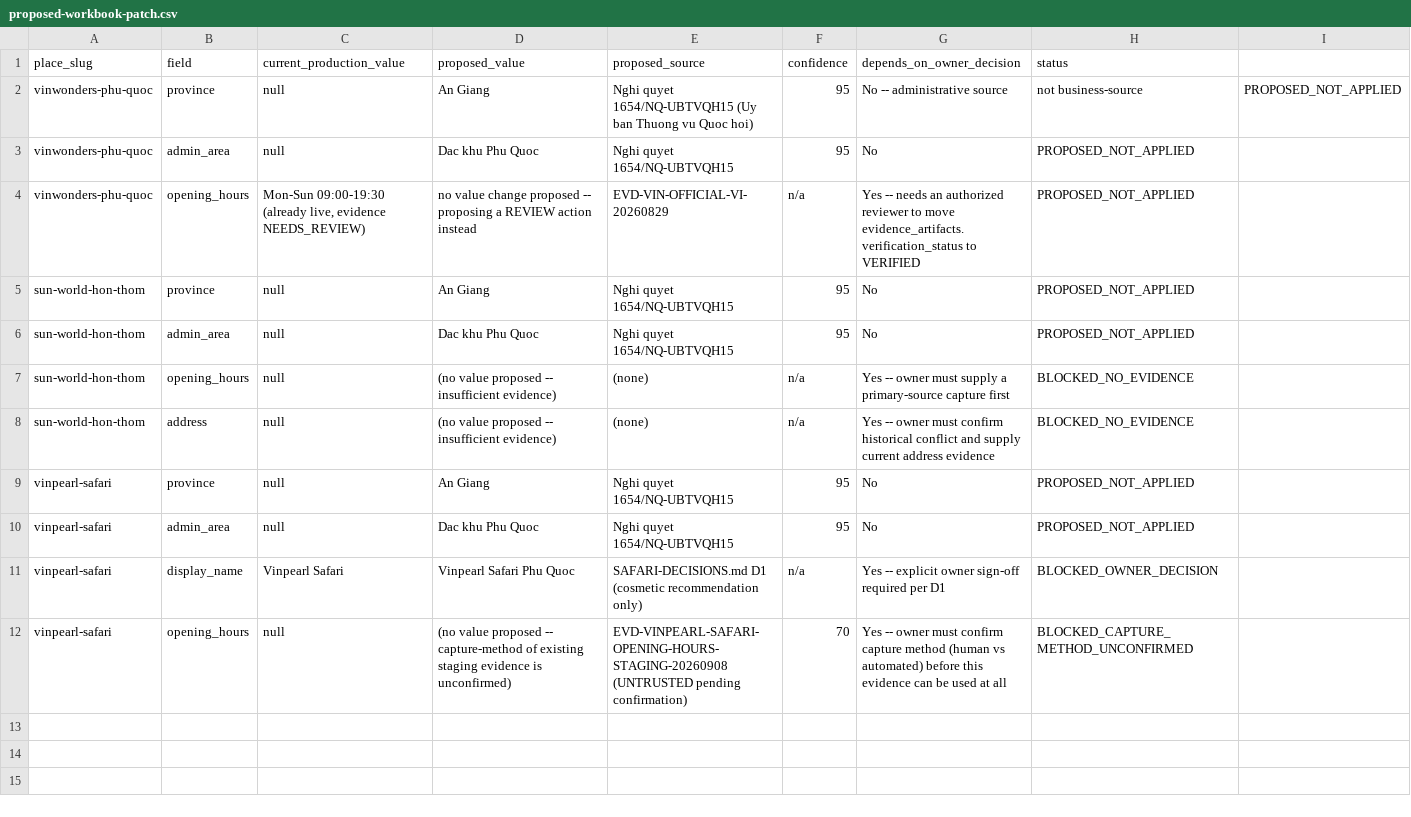
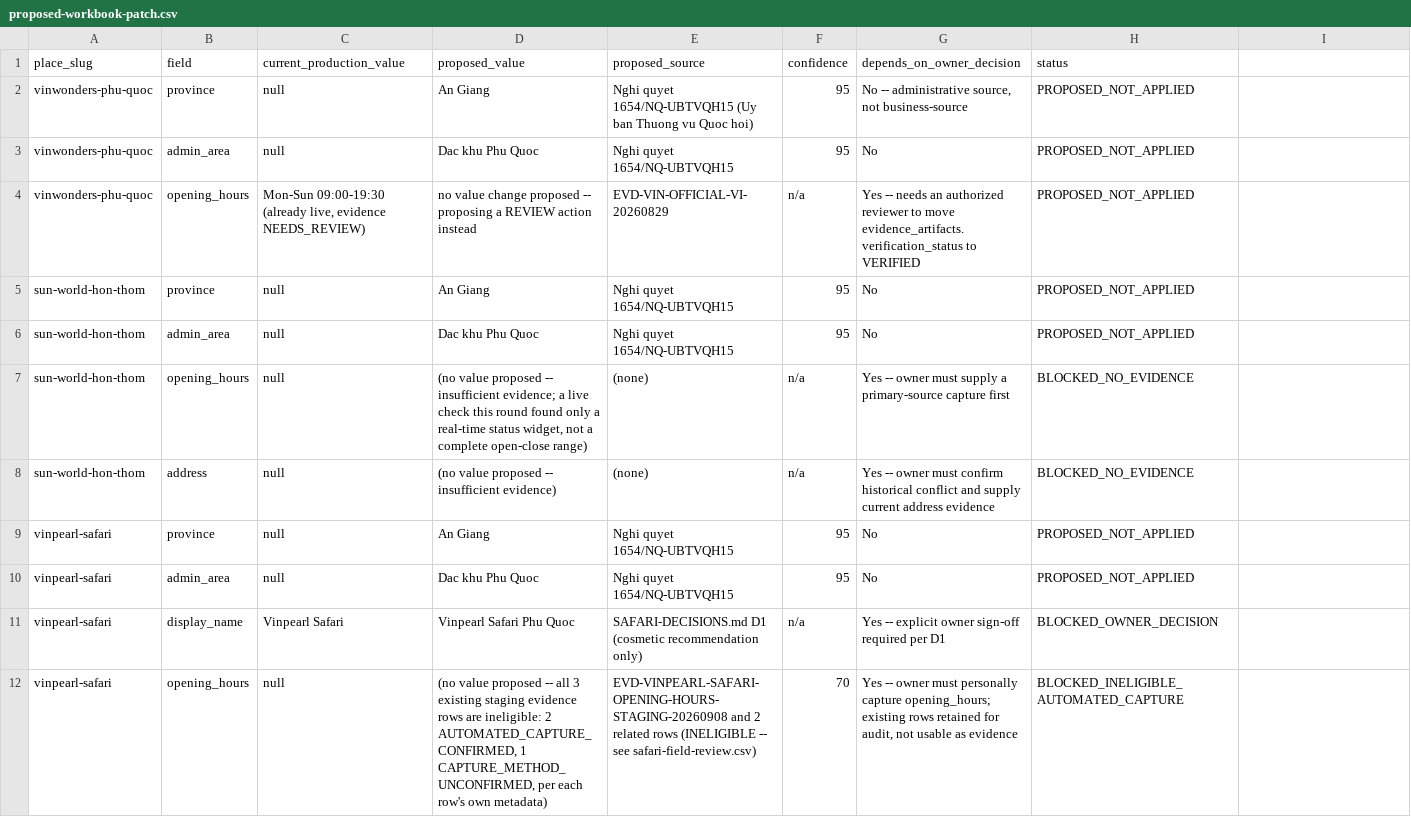
Before and after one commit to haonhu2023/phuquochub, a CSV file: human-review/pilot-gate-20260909/proposed-workbook-patch.csv, drawn as a sheet; the diff names each change by its address in the sheet, - before the commit and + after, or states it on an @@ line.

```diff
--- a/human-review/pilot-gate-20260909/proposed-workbook-patch.csv
+++ b/human-review/pilot-gate-20260909/proposed-workbook-patch.csv
-G2 (depends_on_owner_decision): No -- administrative source
+G2 (depends_on_owner_decision): No -- administrative source, not business-source
-H2 (status): not business-source
+H2 (status): PROPOSED_NOT_APPLIED
-I2: PROPOSED_NOT_APPLIED
+I2: (empty)
-D7 (proposed_value): …-- insufficient evidence)
+D7 (proposed_value): …-- insufficient evidence; a live check this round found only a real-time status widget, not a complete open-close range)
-D12 (proposed_value): …proposed -- capture-method of existing staging evidence is unconfirmed)
+D12 (proposed_value): …proposed -- all 3 existing staging evidence rows are ineligible: 2 AUTOMATED_CAPTURE_CONFIRMED, 1 CAPTURE_METHOD_UNCONFIRMED, per each row's own metadata)
-E12 (proposed_source): EVD-VINPEARL-SAFARI-OPENING-HOURS-STAGING-20260908 (UNTRUSTED pending confirmation)
+E12 (proposed_source): EVD-VINPEARL-SAFARI-OPENING-HOURS-STAGING-20260908 and 2 related rows (INELIGIBLE -- see safari-field-review.csv)
-G12 (depends_on_owner_decision): …owner must confirm capture method (human vs automated) before this evidence can be used at all
+G12 (depends_on_owner_decision): …owner must personally capture opening_hours; existing rows retained for audit, not usable as evidence
-H12 (status): BLOCKED_CAPTURE_METHOD_UNCONFIRMED
+H12 (status): BLOCKED_INELIGIBLE_AUTOMATED_CAPTURE
```
Also changed, not shown: human-review/pilot-gate-20260909/evidence-gap-manifest.csv, human-review/pilot-gate-20260909/hon-thom-field-review.csv, 7 other files.
